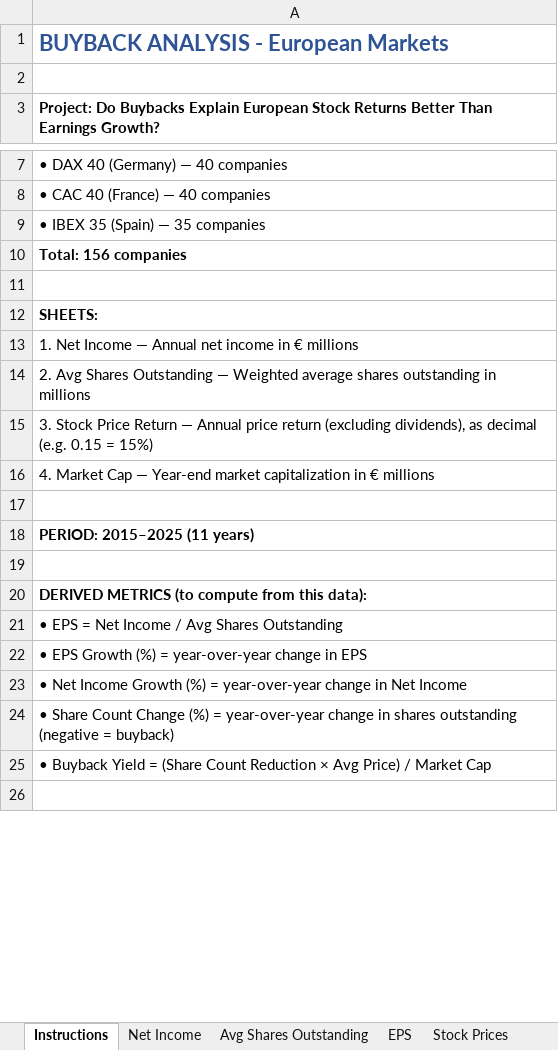
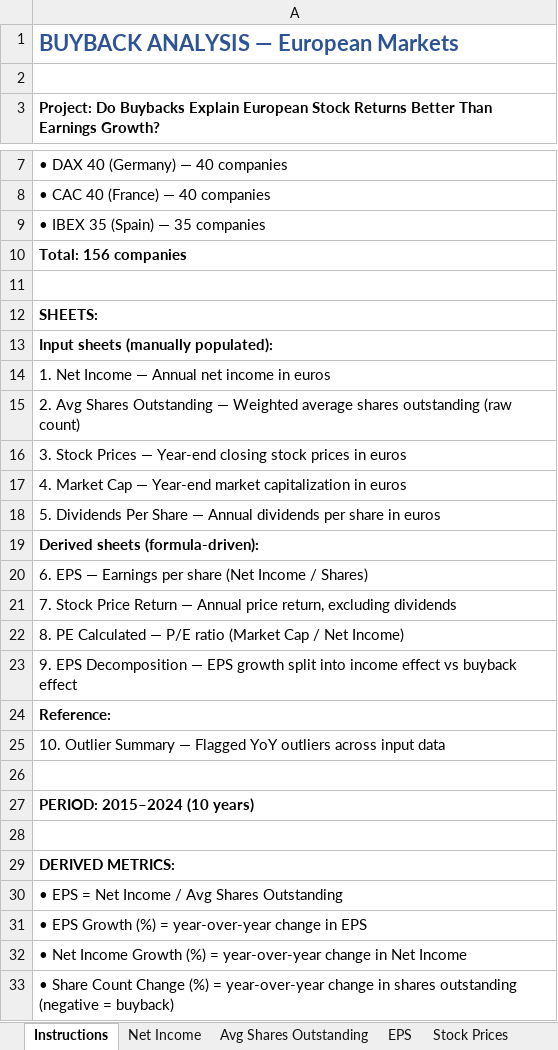
Before and after one commit to RiccardoCeccaroni/Variable-Thoughts, an Excel workbook: Analysis/BuyBack Project/buyback_analysis_european_markets.xlsx, sheet Instructions, drawn as a sheet; only a part is shown, gaps mark what is left out; the shorter side is filled out with more unchanged rows; values as stored, in another font and other column widths than the file's, no borders; addresses are those after the commit; the diff covers the shown part only; the diff names each change by its address in the sheet, - before the commit and + after, or states it on an @@ line.

Commit message:
Update buyback_analysis_european_markets.xlsx

```diff
--- a/Analysis/BuyBack Project/buyback_analysis_european_markets.xlsx (sheet Instructions)
+++ b/Analysis/BuyBack Project/buyback_analysis_european_markets.xlsx (sheet Instructions)
-A1: BUYBACK ANALYSIS - European Markets
+A1: BUYBACK ANALYSIS — European Markets
-A13: 1. Net Income — Annual net income in € millions
+A13: Input sheets (manually populated):
-A13 bold: off
+A13 bold: on
-A14: 2. Avg Shares Outstanding — Weighted average shares outstanding in millions
+A14: 1. Net Income — Annual net income in euros
-A15: 3. Stock Price Return — Annual price return (excluding dividends), as decimal (e.g. 0.15 = 15%)
+A15: 2. Avg Shares Outstanding — Weighted average shares outstanding (raw count)
-A16: 4. Market Cap — Year-end market capitalization in € millions
+A16: 3. Stock Prices — Year-end closing stock prices in euros
+row 17: 4. Market Cap — Year-end market capitalization in euros
+row 18: 5. Dividends Per Share — Annual dividends per share in euros
+row 19: Derived sheets (formula-driven):
+row 20: 6. EPS — Earnings per share (Net Income / Shares)
+row 21: 7. Stock Price Return — Annual price return, excluding dividends
+row 22: 8. PE Calculated — P/E ratio (Market Cap / Net Income)
+row 23: 9. EPS Decomposition — EPS growth split into income effect vs buyback effect
+row 24: Reference:
+row 25: 10. Outlier Summary — Flagged YoY outliers across input data
-A27: PERIOD: 2015–2025 (11 years)
+A27: PERIOD: 2015–2024 (10 years)
-A29: DERIVED METRICS (to compute from this data):
+A29: DERIVED METRICS:
```
Also changed, not shown: 7 added rows, 1 removed row, 1 edited cell and cell formats elsewhere in this sheet, sheet Stock Prices, sheet Market Cap, sheet EPS, sheet Avg Shares Outstanding, sheet Net Income, sheet PE Calculated, 2 more sheets.
